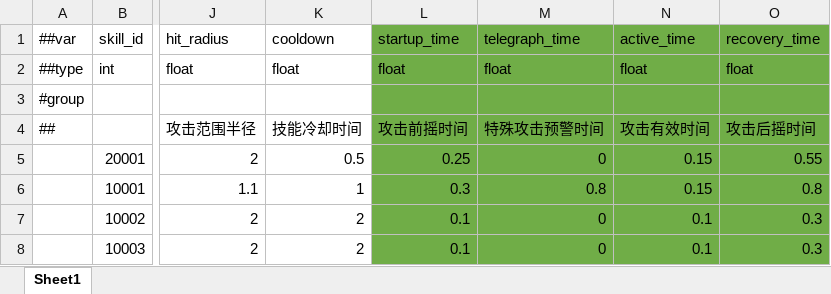
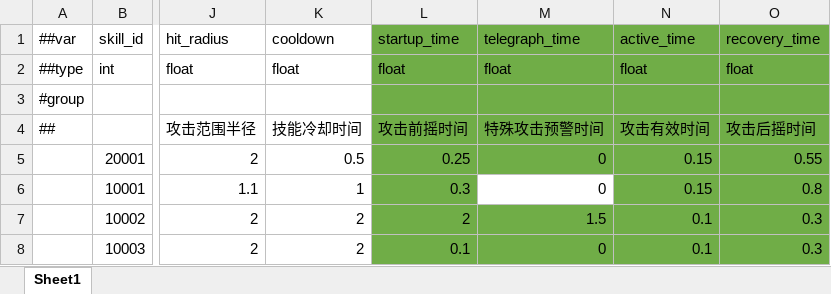
Before and after one commit to XztAAAAA/RPGGameProgram, an Excel workbook: RPGUnityProgram/LubanConfig/MiniTemplate/Data/Skill.xlsx, sheet Sheet1, drawn as a sheet; only a part is shown, gaps mark what is left out; values as stored, in another font and other column widths than the file's, no borders; the diff names each change by its address in the sheet, - before the commit and + after, or states it on an @@ line.

```diff
--- a/RPGUnityProgram/LubanConfig/MiniTemplate/Data/Skill.xlsx (sheet Sheet1)
+++ b/RPGUnityProgram/LubanConfig/MiniTemplate/Data/Skill.xlsx (sheet Sheet1)
-M6: 0.8
+M6: 0
-M6 fill: #70AD47
+M6 fill: none
-L7: 0.1
+L7: 2
-M7: 0
+M7: 1.5
```
Also changed, not shown: RPGUnityProgram/LubanConfig/MiniTemplate/Data/Level.xlsx, 7 other files.
